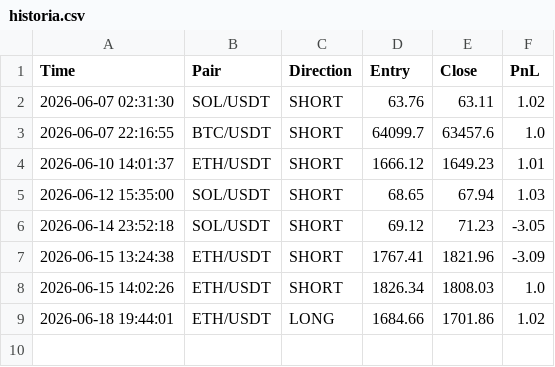
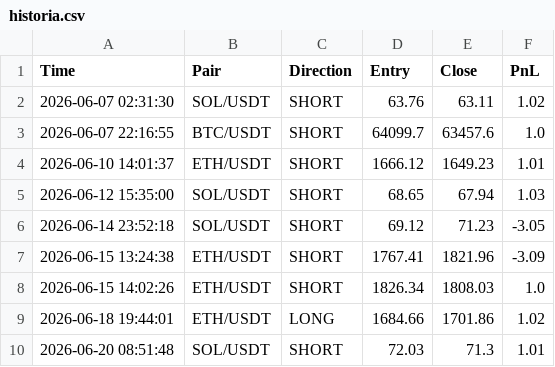
Before and after one commit to igorlejzak/trading-bot, a CSV file: historia.csv, drawn as a sheet.

Commit message:
update historia.csv

```diff
--- a/historia.csv
+++ b/historia.csv
@@ -9 +9,2 @@ Time,Pair,Direction,Entry,Close,PnL
 2026-06-18 19:44:01,ETH/USDT,LONG,1684.66,1701.86,1.02
+2026-06-20 08:51:48,SOL/USDT,SHORT,72.03,71.3,1.01
```
